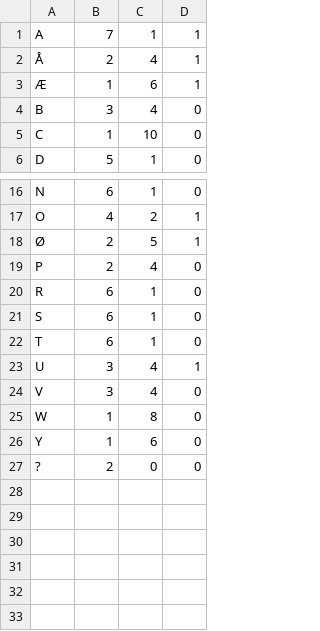
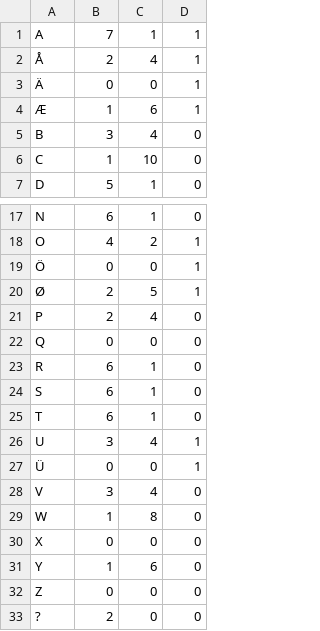
Before and after one commit to domino14/macondo, a CSV file: data/letterdistributions/norwegian.csv, drawn as a sheet; only a part is shown, gaps mark what is left out.

Commit message:
add 0-freq letters as norwegian has 6 of them

```diff
--- a/data/letterdistributions/norwegian.csv
+++ b/data/letterdistributions/norwegian.csv
@@ -2,2 +2,3 @@ A,7,1,1
 Å,2,4,1
+Ä,0,0,1
 Æ,1,6,1
@@ -17,4 +18,6 @@ N,6,1,0
 O,4,2,1
+Ö,0,0,1
 Ø,2,5,1
 P,2,4,0
+Q,0,0,0
 R,6,1,0
@@ -23,5 +26,8 @@ T,6,1,0
 U,3,4,1
+Ü,0,0,1
 V,3,4,0
 W,1,8,0
+X,0,0,0
 Y,1,6,0
+Z,0,0,0
 ?,2,0,0
```
Also changed, not shown: 1 other file.
